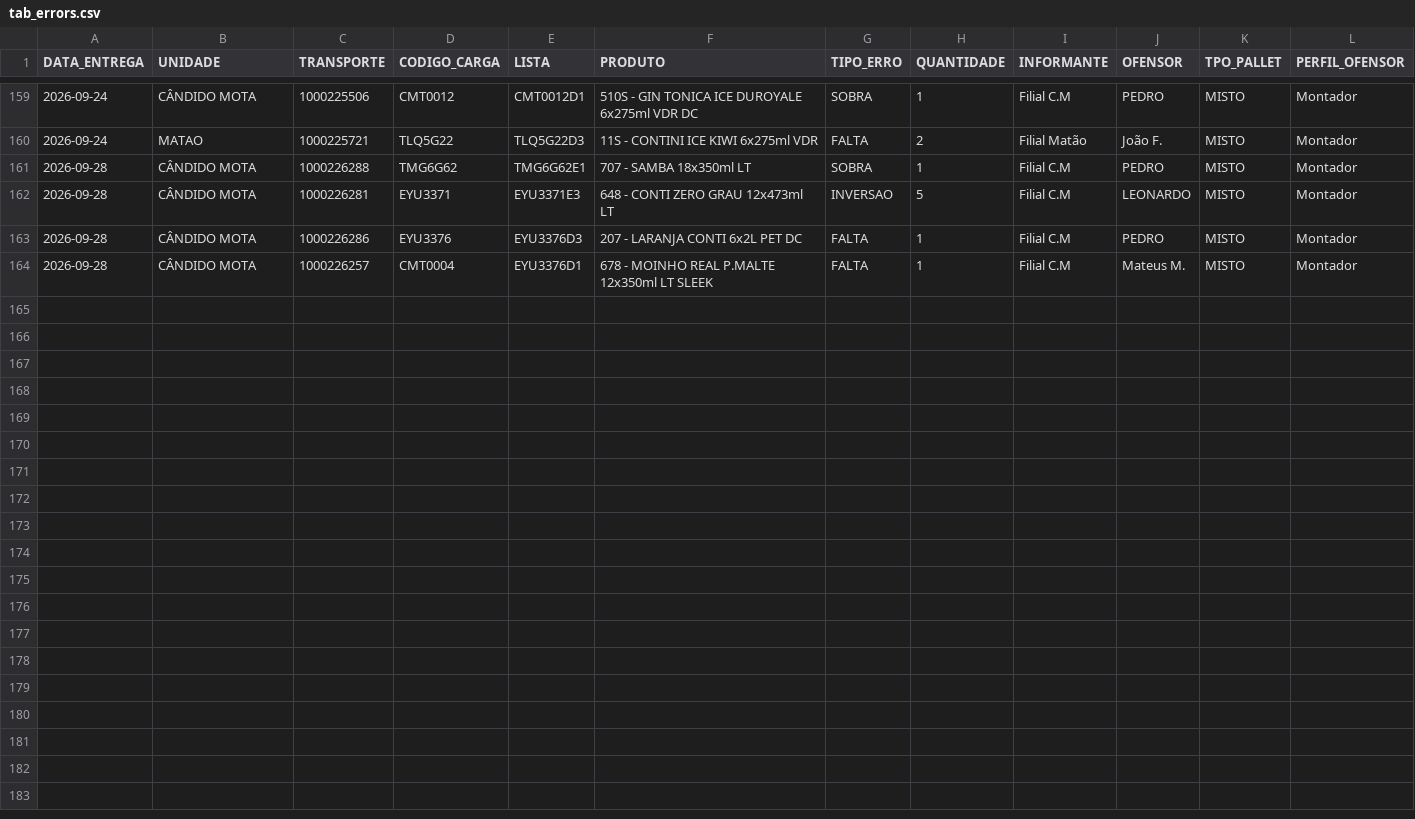
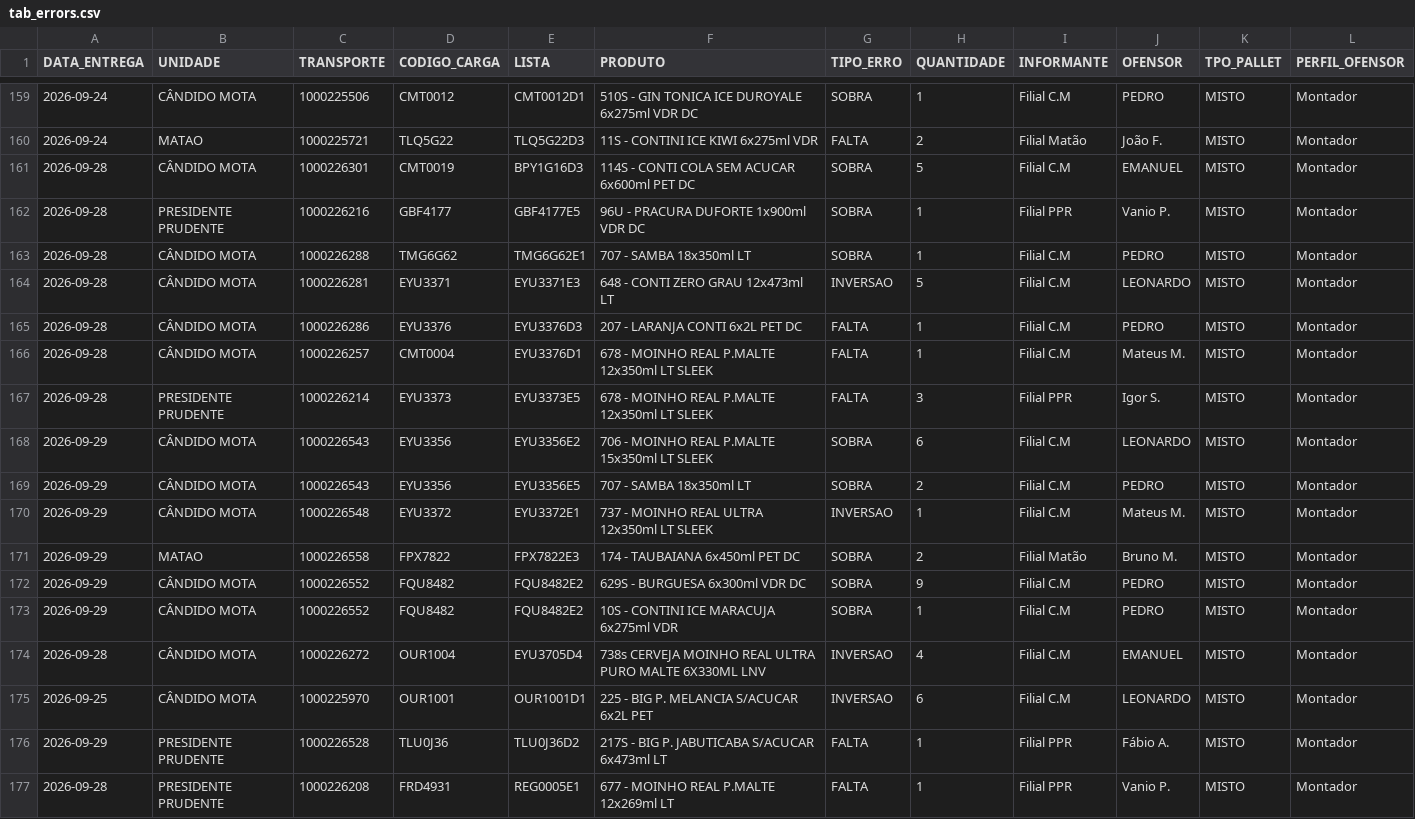
Before and after one commit to diogojfr/report-cdc-streamlit, a CSV file: data/tab_errors.csv, drawn as a sheet; only a part is shown, gaps mark what is left out.

```diff
--- a/data/tab_errors.csv
+++ b/data/tab_errors.csv
@@ -160,2 +160,4 @@
 2026-09-24,MATAO,"1000225721",TLQ5G22,TLQ5G22D3,"11S - CONTINI ICE KIWI 6x275ml VDR",FALTA,2,Filial Matão,João F.,MISTO,Montador
+2026-09-28,CÂNDIDO MOTA,"1000226301",CMT0019,BPY1G16D3,"114S - CONTI COLA SEM ACUCAR 6x600ml PET DC",SOBRA,5,Filial C.M,EMANUEL,MISTO,Montador
+2026-09-28,PRESIDENTE PRUDENTE,"1000226216",GBF4177,GBF4177E5,"96U - PRACURA DUFORTE 1x900ml VDR DC",SOBRA,1,Filial PPR,Vanio P.,MISTO,Montador
 2026-09-28,CÂNDIDO MOTA,"1000226288",TMG6G62,TMG6G62E1,"707 - SAMBA 18x350ml LT",SOBRA,1,Filial C.M,PEDRO,MISTO,Montador
@@ -164 +166,12 @@
 2026-09-28,CÂNDIDO MOTA,"1000226257",CMT0004,EYU3376D1,"678 - MOINHO REAL P.MALTE 12x350ml LT SLEEK",FALTA,1,Filial C.M,Mateus M.,MISTO,Montador
+2026-09-28,PRESIDENTE PRUDENTE,"1000226214",EYU3373,EYU3373E5,"678 - MOINHO REAL P.MALTE 12x350ml LT SLEEK",FALTA,3,Filial PPR,Igor S.,MISTO,Montador
+2026-09-29,CÂNDIDO MOTA,"1000226543",EYU3356,EYU3356E2,"706 - MOINHO REAL P.MALTE 15x350ml LT SLEEK",SOBRA,6,Filial C.M,LEONARDO,MISTO,Montador
+2026-09-29,CÂNDIDO MOTA,"1000226543",EYU3356,EYU3356E5,"707 - SAMBA 18x350ml LT",SOBRA,2,Filial C.M,PEDRO,MISTO,Montador
+2026-09-29,CÂNDIDO MOTA,"1000226548",EYU3372,EYU3372E1,"737 - MOINHO REAL ULTRA 12x350ml LT SLEEK",INVERSAO,1,Filial C.M,Mateus M.,MISTO,Montador
+2026-09-29,MATAO,"1000226558",FPX7822,FPX7822E3,"174 - TAUBAIANA 6x450ml PET DC",SOBRA,2,Filial Matão,Bruno M.,MISTO,Montador
+2026-09-29,CÂNDIDO MOTA,"1000226552",FQU8482,FQU8482E2,"629S - BURGUESA 6x300ml VDR DC",SOBRA,9,Filial C.M,PEDRO,MISTO,Montador
+2026-09-29,CÂNDIDO MOTA,"1000226552",FQU8482,FQU8482E2,"10S - CONTINI ICE MARACUJA 6x275ml VDR",SOBRA,1,Filial C.M,PEDRO,MISTO,Montador
+2026-09-28,CÂNDIDO MOTA,"1000226272",OUR1004,EYU3705D4,"738s CERVEJA MOINHO REAL ULTRA PURO MALTE 6X330ML LNV",INVERSAO,4,Filial C.M,EMANUEL,MISTO,Montador
+2026-09-25,CÂNDIDO MOTA,"1000225970",OUR1001,OUR1001D1,"225 - BIG P. MELANCIA S/ACUCAR 6x2L PET",INVERSAO,6,Filial C.M,LEONARDO,MISTO,Montador
+2026-09-29,PRESIDENTE PRUDENTE,"1000226528",TLU0J36,TLU0J36D2,"217S - BIG P. JABUTICABA S/ACUCAR 6x473ml LT",FALTA,1,Filial PPR,Fábio A.,MISTO,Montador
+2026-09-28,PRESIDENTE PRUDENTE,"1000226208",FRD4931,REG0005E1,"677 - MOINHO REAL P.MALTE 12x269ml LT",FALTA,1,Filial PPR,Vanio P.,MISTO,Montador
```
Also changed, not shown: data/caixa_hora.csv, data/tab_duracao_operacao.csv, 9 other files.
